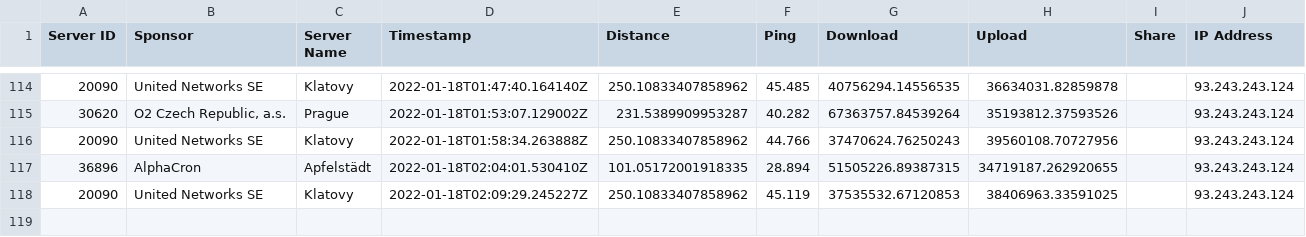
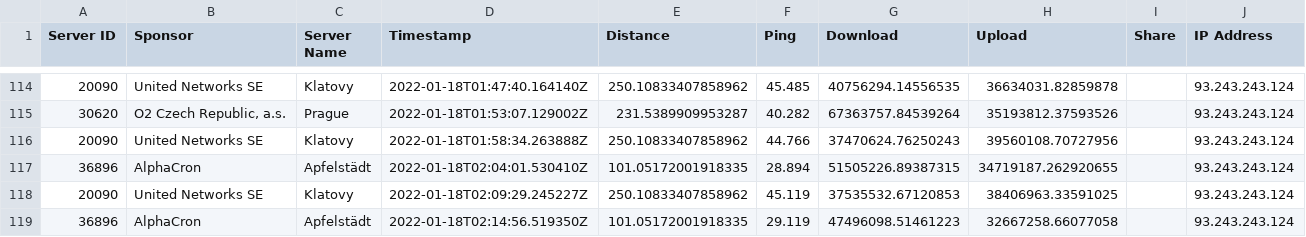
Before and after one commit to FeKoerner/20200323_135631.hdf, a CSV file: speed_results.csv, drawn as a sheet; only a part is shown, gaps mark what is left out; the diff names each change by its address in the sheet, - before the commit and + after, or states it on an @@ line.

Commit message:
speedtest result upload

```diff
--- a/speed_results.csv
+++ b/speed_results.csv
+row 119: 36896 | AlphaCron | Apfelstädt | 2022-01-18T02:14:56.519350Z | 101.05172001918335 | 29.119 | 47496098.51461223 | 32667258.66077058 |  | 93.243.243.124
```
